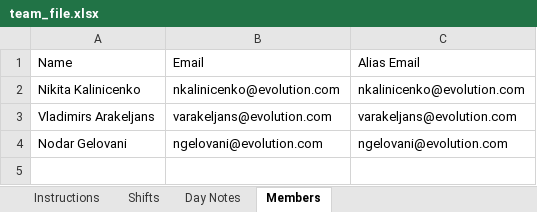
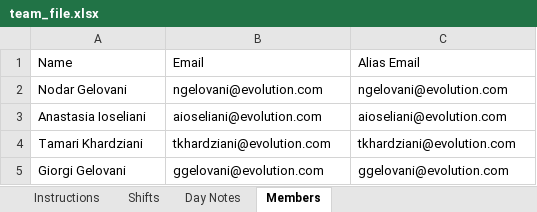
Before and after one commit to nodri09/schedule-generator, an Excel workbook: team_file.xlsx, sheet Members, drawn as a sheet; values as stored, in another font and other column widths than the file's, no borders; removed rows and columns are numbered as before the commit, all else as after; the diff names each change by its address in the sheet, - before the commit and + after, or states it on an @@ line.

```diff
--- a/team_file.xlsx (sheet Members)
+++ b/team_file.xlsx (sheet Members)
-row 2: Nikita Kalinicenko | nkalinicenko@evolution.com | nkalinicenko@evolution.com
-row 3: Vladimirs Arakeljans | varakeljans@evolution.com | varakeljans@evolution.com
+row 3: Anastasia Ioseliani | aioseliani@evolution.com | aioseliani@evolution.com
+row 4: Tamari Khardziani | tkhardziani@evolution.com | tkhardziani@evolution.com
+row 5: Giorgi Gelovani | ggelovani@evolution.com | ggelovani@evolution.com
```
Also changed, not shown: sheet Shifts, sheet Day Notes, Managers.xlsx, 2 other files.
